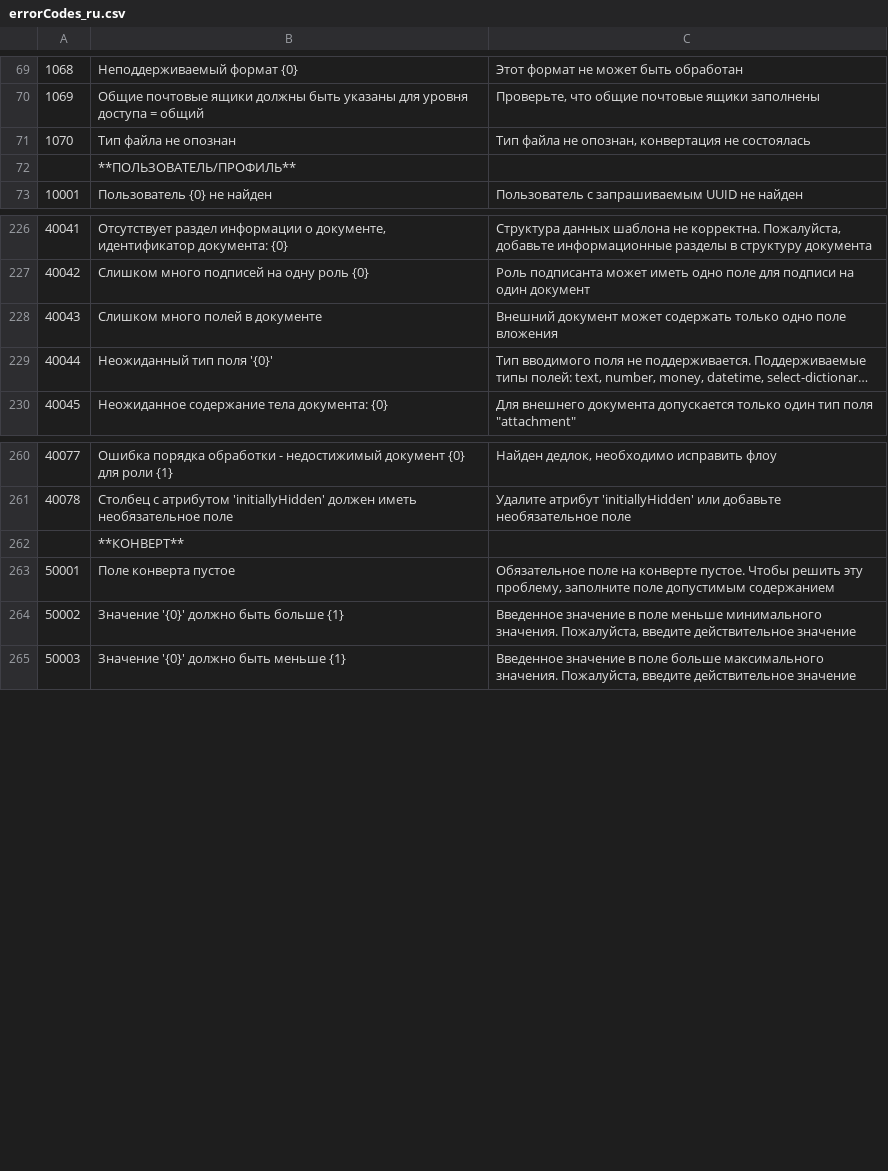
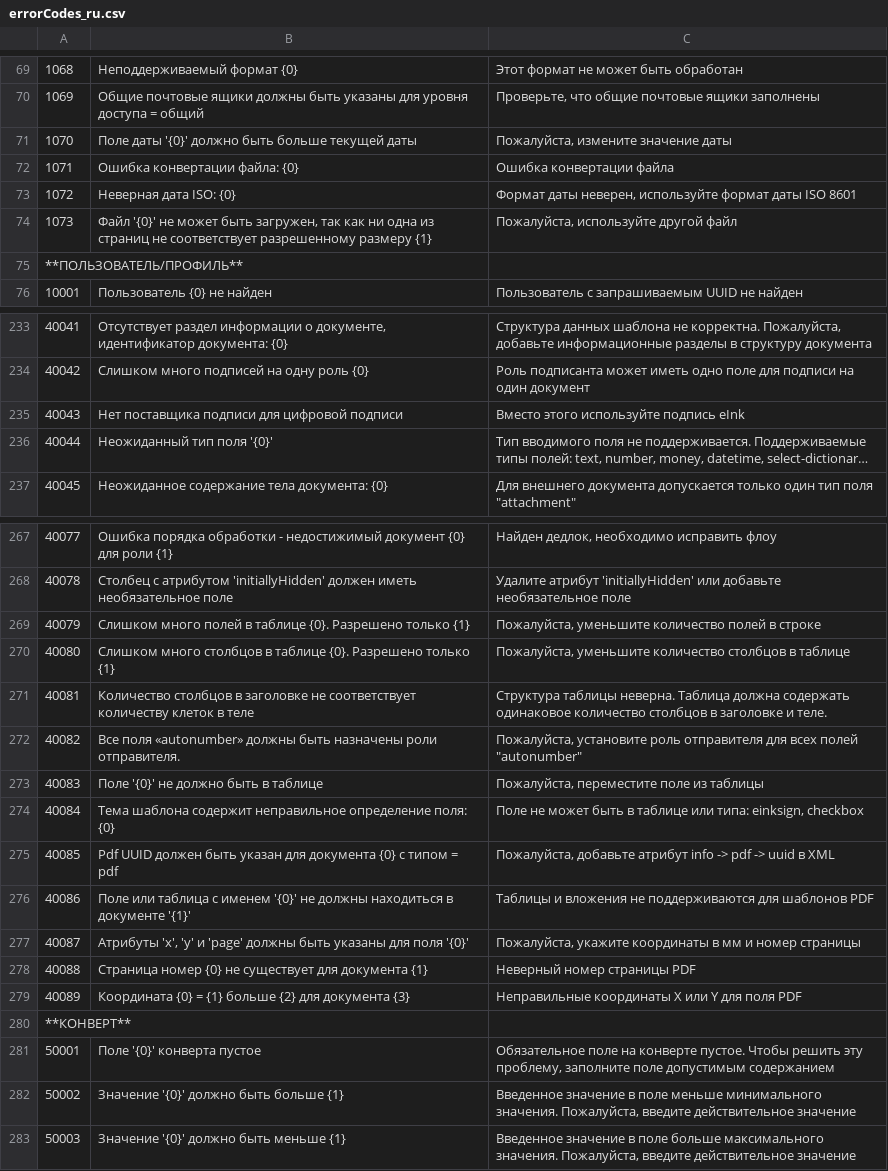
Before and after one commit to jecksolovyev/io.centredo.docs, a CSV file: docs/source/pages/errorCodes/errorCodes_ru.csv, drawn as a sheet; only a part is shown, gaps mark what is left out; long unchanged cells end in …; removed rows and columns are numbered as before the commit, all else as after; the diff covers the shown part only; the diff names each change by its address in the sheet, - before the commit and + after, or states it on an @@ line.

```diff
--- a/docs/source/pages/errorCodes/errorCodes_ru.csv
+++ b/docs/source/pages/errorCodes/errorCodes_ru.csv
@@ column A renumbered between rows 1 and 497 @@
-row 71: 1070 | Тип файла не опознан | Тип файла не опознан, конвертация не состоялась
+row 71: 1070 | Поле даты '{0}' должно быть больше текущей даты | Пожалуйста, измените значение даты
+row 72: 1071 | Ошибка конвертации файла: {0} | Ошибка конвертации файла
@@ row 90 moved to row 73: 1072 @@
+row 74: 1073 | Файл '{0}' не может быть загружен, так как ни одна из страниц не соответствует разрешенному размеру {1} | Пожалуйста, используйте другой файл
-B75: **ПОЛЬЗОВАТЕЛЬ/ПРОФИЛЬ**
+B75: (empty)
-row 228: 40043 | Слишком много полей в документе | Внешний документ может содержать только одно поле вложения
+row 235: 40043 | Нет поставщика подписи для цифровой подписи | Вместо этого используйте подпись eInk
+row 269: 40079 | Слишком много полей в таблице {0}. Разрешено только {1} | Пожалуйста, уменьшите количество полей в строке
+row 270: 40080 | Слишком много столбцов в таблице {0}. Разрешено только {1} | Пожалуйста, уменьшите количество столбцов в таблице
+row 271: 40081 | Количество столбцов в заголовке не соответствует количеству клеток в теле | Структура таблицы неверна. Таблица должна содержать одинаковое количество столбцов в заголовке и теле.
+row 272: 40082 | Все поля «autonumber» должны быть назначены роли отправителя. | Пожалуйста, установите роль отправителя для всех полей "autonumber"
+row 273: 40083 | Поле '{0}' не должно быть в таблице | Пожалуйста, переместите поле из таблицы
+row 274: 40084 | Тема шаблона содержит неправильное определение поля: {0} | Поле не может быть в таблице или типа: einksign, checkbox
+row 275: 40085 | Pdf UUID должен быть указан для документа {0} с типом = pdf | Пожалуйста, добавьте атрибут info -> pdf -> uuid в XML
+row 276: 40086 | Поле или таблица с именем '{0}' не должны находиться в документе '{1}' | Таблицы и вложения не поддерживаются для шаблонов PDF
+row 277: 40087 | Атрибуты 'x', 'y' и 'page' должны быть указаны для поля '{0}' | Пожалуйста, укажите координаты в мм и номер страницы
+row 278: 40088 | Страница номер {0} не существует для документа {1} | Неверный номер страницы PDF
+row 279: 40089 | Координата {0} = {1} больше {2} для документа {3} | Неправильные координаты X или Y для поля PDF
-B280: **КОНВЕРТ**
+B280: (empty)
-B281: Поле конверта пустое
+B281: Поле '{0}' конверта пустое
```
Also changed, not shown: 11 added rows, 2 removed rows and 19 edited cells elsewhere in this file, docs/source/pages/errorCodes/errorCodes.csv, docs/source/pages/errorCodes/errorCodes_uk.csv, 1 other file.
